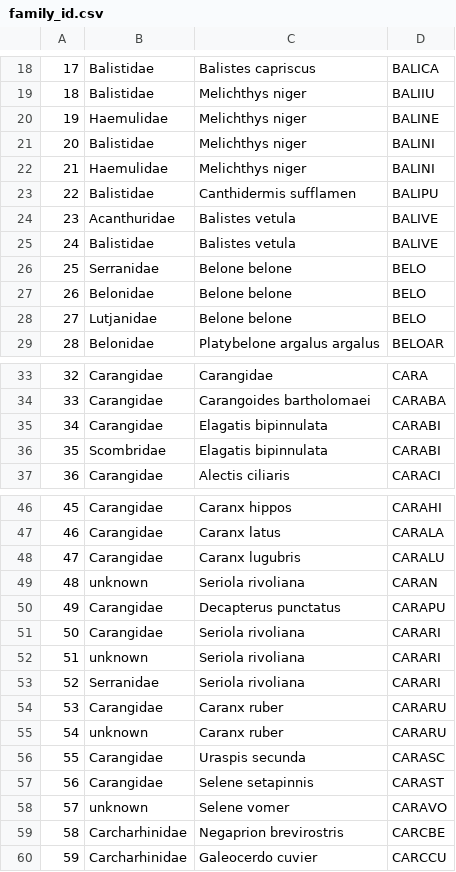
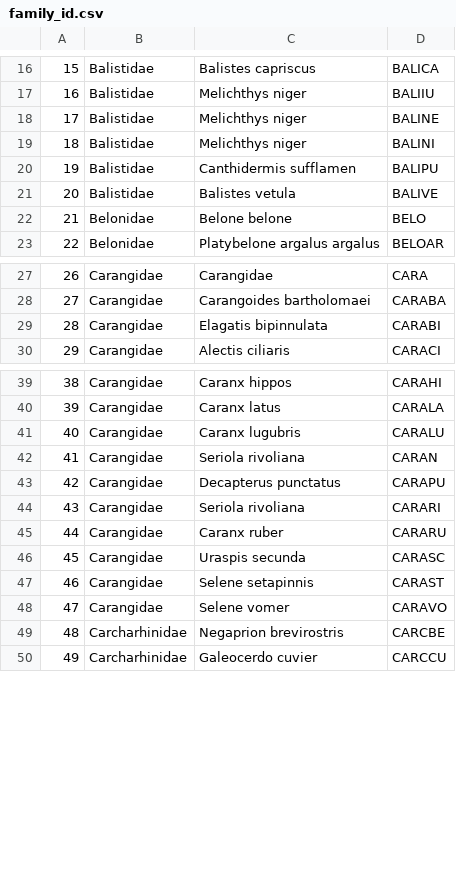
Before and after one commit to lennon-thomas/Montserrat-Fisheries-Assessment, a CSV file: family_id.csv, drawn as a sheet; only a part is shown, gaps mark what is left out; removed rows and columns are numbered as before the commit, all else as after; the diff covers the shown part only; the diff names each change by its address in the sheet, - before the commit and + after, or states it on an @@ line.

```diff
--- a/family_id.csv
+++ b/family_id.csv
@@ column A renumbered from row 6 down @@
-B18: Haemulidae
+B18: Balistidae
-row 22: 21 | Haemulidae | Melichthys niger | BALINI
-row 24: 23 | Acanthuridae | Balistes vetula | BALIVE
-row 26: 25 | Serranidae | Belone belone | BELO
-row 28: 27 | Lutjanidae | Belone belone | BELO
-row 36: 35 | Scombridae | Elagatis bipinnulata | CARABI
-B42: unknown
+B42: Carangidae
-row 52: 51 | unknown | Seriola rivoliana | CARARI
-row 53: 52 | Serranidae | Seriola rivoliana | CARARI
-row 55: 54 | unknown | Caranx ruber | CARARU
-B48: unknown
+B48: Carangidae
```
Also changed, not shown: 2 removed rows, 1 moved row and 2 edited cells elsewhere in this file, revenue_loss_scenarios/sp_lookup_complete.csv, 16 other files.
